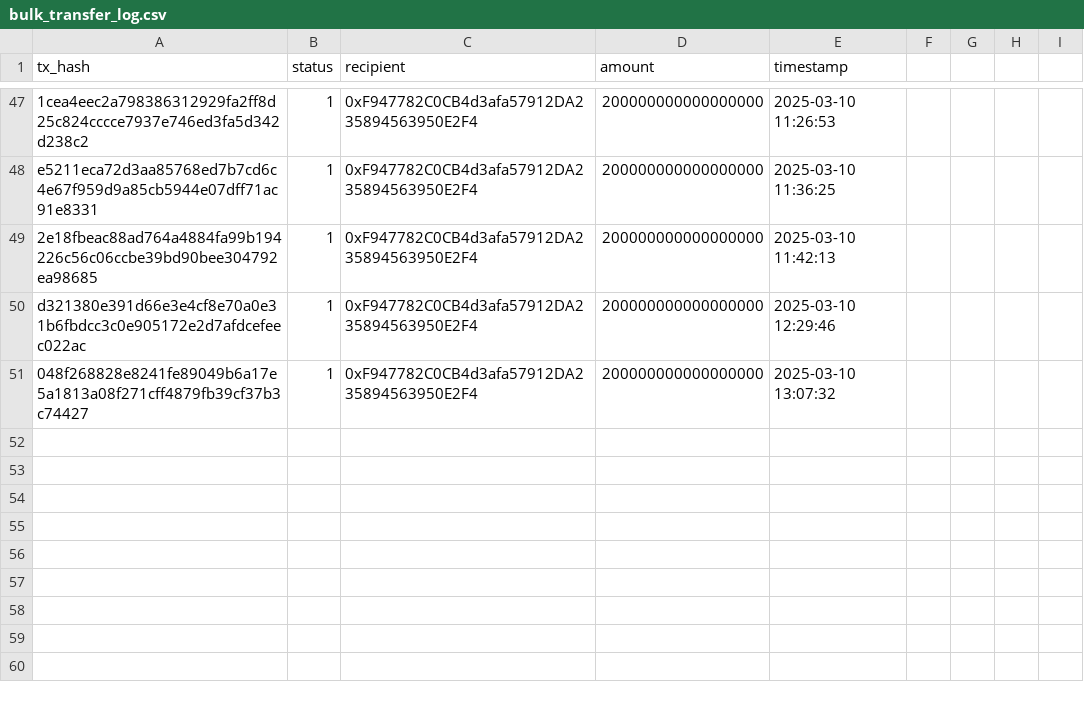
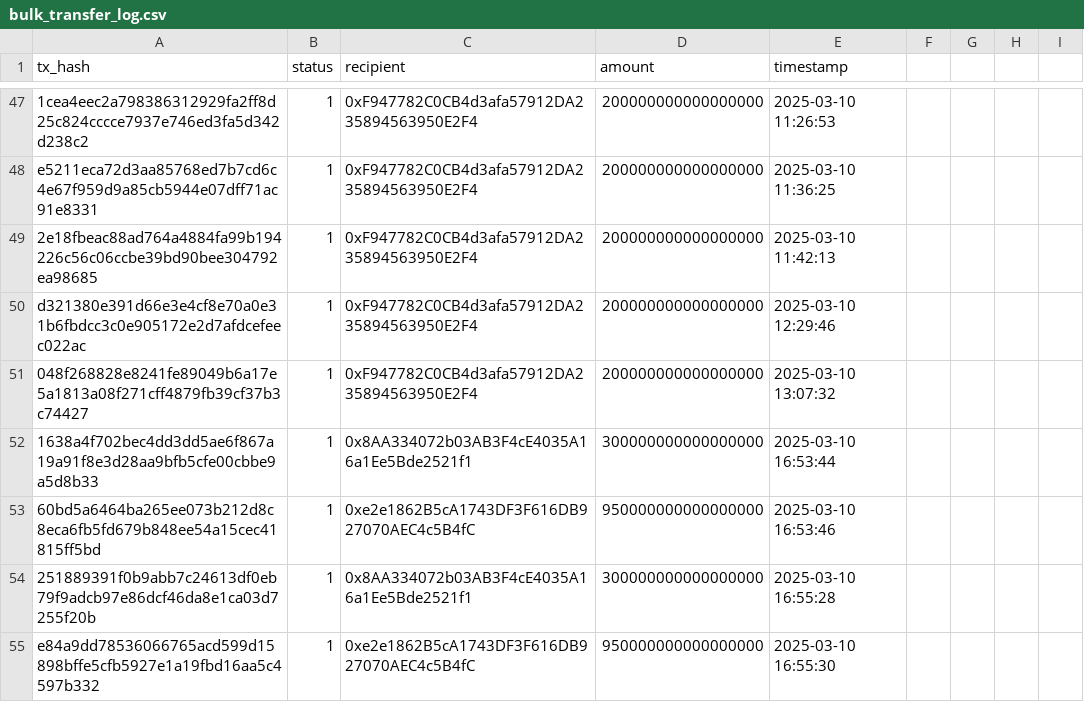
Before and after one commit to PayZoll/Web_Agent, a CSV file: server/data/bulk_transfer_log.csv, drawn as a sheet; only a part is shown, gaps mark what is left out; the diff names each change by its address in the sheet, - before the commit and + after, or states it on an @@ line.

```diff
--- a/server/data/bulk_transfer_log.csv
+++ b/server/data/bulk_transfer_log.csv
+row 52: 1638a4f702bec4dd3dd5ae6f867a19a91f8e3d28aa9bfb5cfe00cbbe9a5d8b33 | 1 | 0x8AA334072b03AB3F4cE4035A16a1Ee5Bde2521f1 | 300000000000000000 | 2025-03-10 16:53:44
+row 53: 60bd5a6464ba265ee073b212d8c8eca6fb5fd679b848ee54a15cec41815ff5bd | 1 | 0xe2e1862B5cA1743DF3F616DB927070AEC4c5B4fC | 950000000000000000 | 2025-03-10 16:53:46
+row 54: 251889391f0b9abb7c24613df0eb79f9adcb97e86dcf46da8e1ca03d7255f20b | 1 | 0x8AA334072b03AB3F4cE4035A16a1Ee5Bde2521f1 | 300000000000000000 | 2025-03-10 16:55:28
+row 55: e84a9dd78536066765acd599d15898bffe5cfb5927e1a19fbd16aa5c4597b332 | 1 | 0xe2e1862B5cA1743DF3F616DB927070AEC4c5B4fC | 950000000000000000 | 2025-03-10 16:55:30
```
Also changed, not shown: server/data/company_employees.csv, 2 other files.
